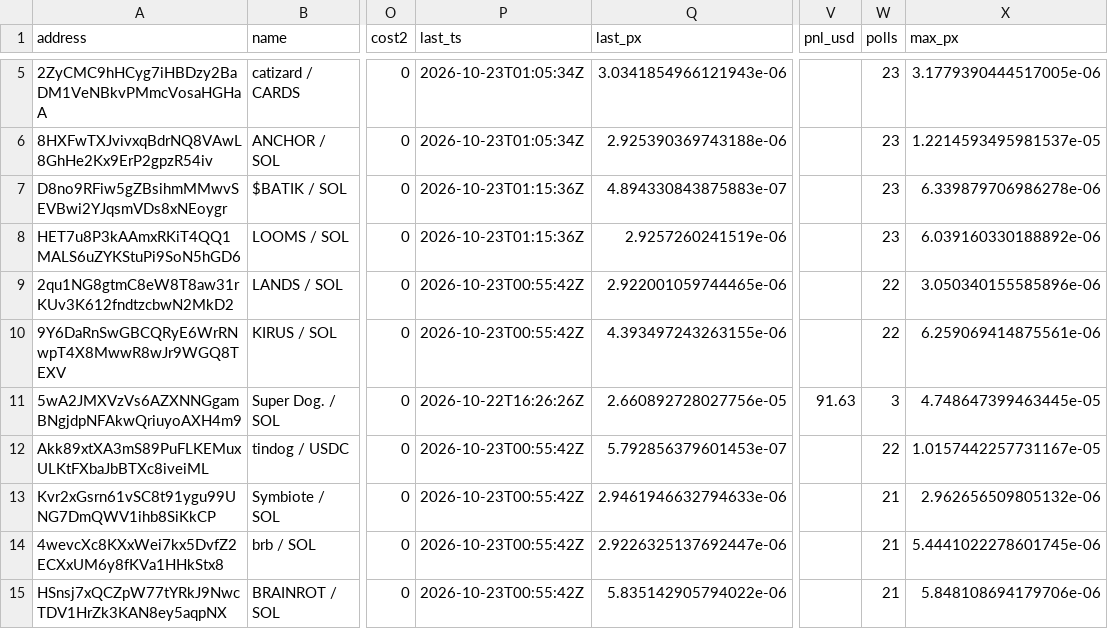
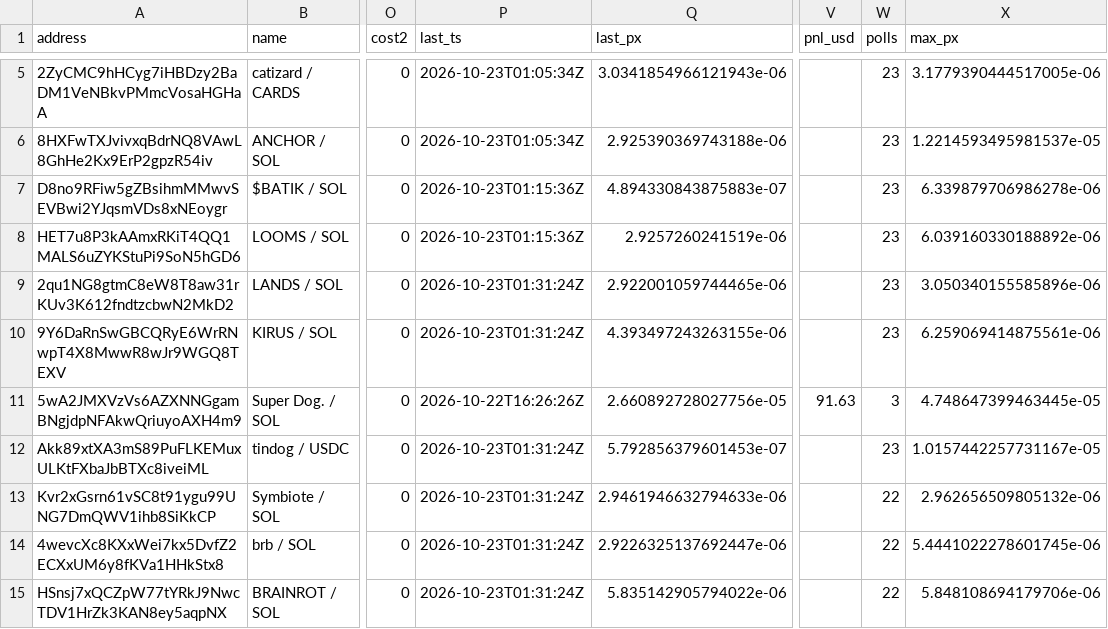
Before and after one commit to westphal03/meme-scanner, a CSV file: data/double_book.csv, drawn as a sheet; only a part is shown, gaps mark what is left out; the diff covers the shown part only; the diff names each change by its address in the sheet, - before the commit and + after, or states it on an @@ line.

```diff
--- a/data/double_book.csv
+++ b/data/double_book.csv
-P9:P10 (last_ts): 2026-10-23T00:55:42Z
+P9:P10 (last_ts): 2026-10-23T01:31:24Z
-W9:W10 (polls): 22
+W9:W10 (polls): 23
-P12:P15 (last_ts): 2026-10-23T00:55:42Z
+P12:P15 (last_ts): 2026-10-23T01:31:24Z
-W12 (polls): 22
+W12 (polls): 23
-W13:W15 (polls): 21
+W13:W15 (polls): 22
```
Also changed, not shown: 39 edited cells elsewhere in this file, data/double_px.csv, data/enrich.csv, 3 other files.
